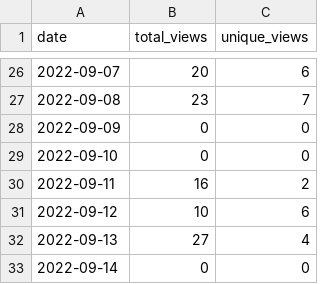
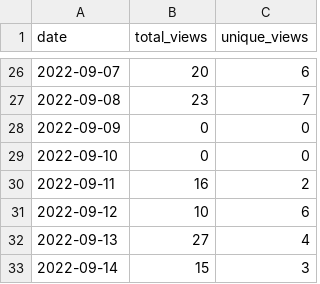
Before and after one commit to wumphlett/COMP-3220, a CSV file: .traffic/views.csv, drawn as a sheet; only a part is shown, gaps mark what is left out.

Commit message:
Updating repository traffic

```diff
--- a/.traffic/views.csv
+++ b/.traffic/views.csv
@@ -32,2 +32,2 @@ date,total_views,unique_views
 2022-09-13,27,4
-2022-09-14,0,0
+2022-09-14,15,3
```
Also changed, not shown: .traffic/clones.csv, 3 other files.
